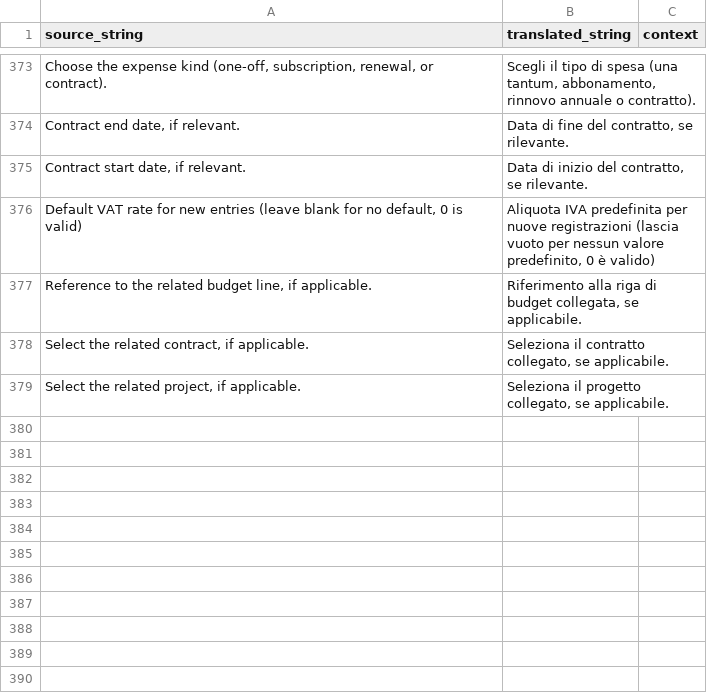
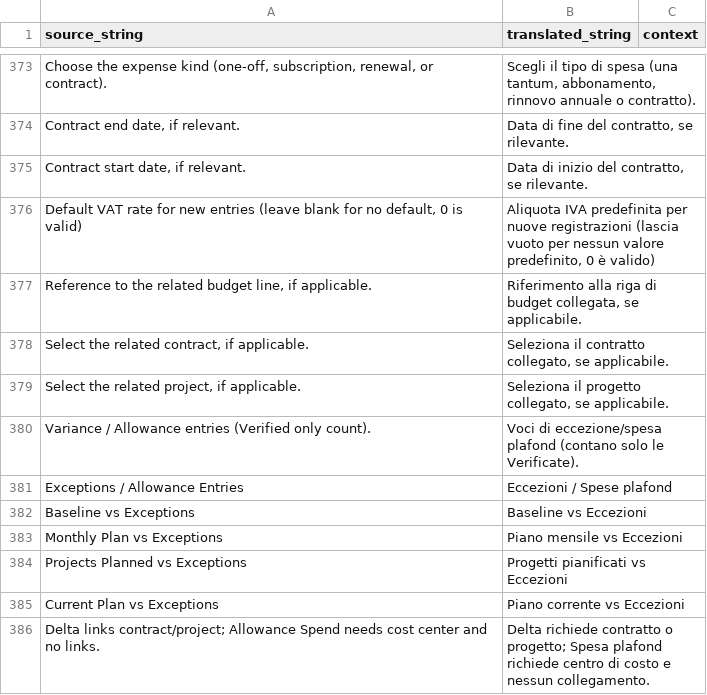
Before and after one commit to Capobuf/master_plan_it, a CSV file: apps/master_plan_it/master_plan_it/translations/it.csv, drawn as a sheet; only a part is shown, gaps mark what is left out; the diff names each change by its address in the sheet, - before the commit and + after, or states it on an @@ line.

```diff
--- a/apps/master_plan_it/master_plan_it/translations/it.csv
+++ b/apps/master_plan_it/master_plan_it/translations/it.csv
+row 380: Variance / Allowance entries (Verified only count). | Voci di eccezione/spesa plafond (contano solo le Verificate).
+row 381: Exceptions / Allowance Entries | Eccezioni / Spese plafond
+row 382: Baseline vs Exceptions | Baseline vs Eccezioni
+row 383: Monthly Plan vs Exceptions | Piano mensile vs Eccezioni
+row 384: Projects Planned vs Exceptions | Progetti pianificati vs Eccezioni
+row 385: Current Plan vs Exceptions | Piano corrente vs Eccezioni
+row 386: Delta links contract/project; Allowance Spend needs cost center and no links. | Delta richiede contratto o progetto; Spesa plafond richiede centro di costo e nessun collegamento.
```
Also changed, not shown: 15 other files.
